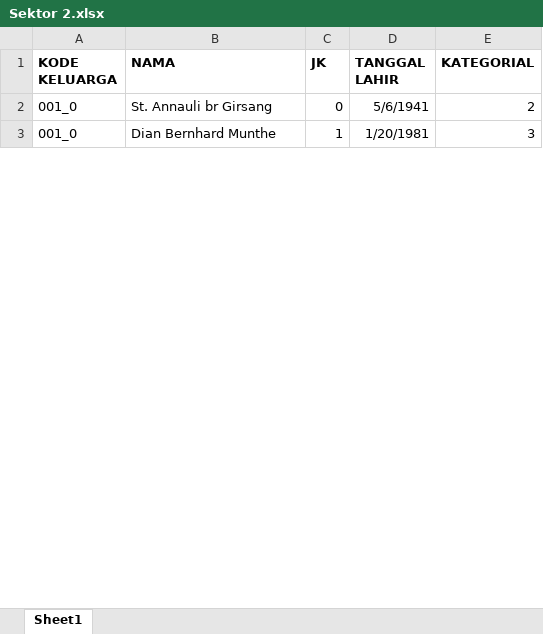
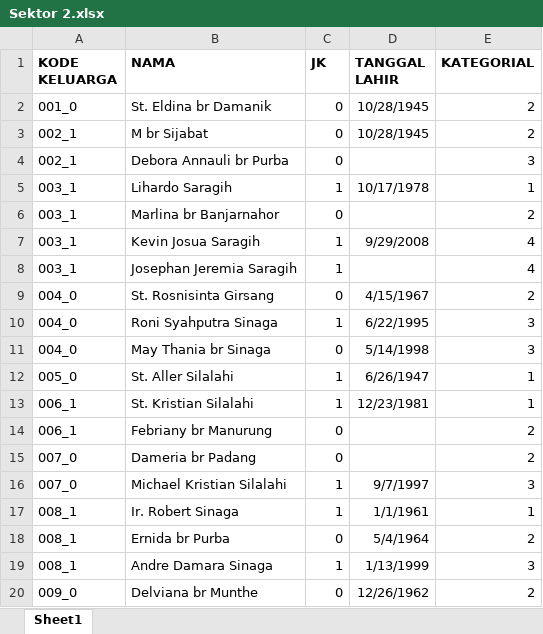
Before and after one commit to willysilalahi/gkps-sidorame, an Excel workbook: public/excel/Sektor 2.xlsx, sheet Sheet1, drawn as a sheet; only a part is shown; values as stored, in another font and other column widths than the file's, no borders; addresses are those after the commit; the diff covers the shown part only; the diff names each change by its address in the sheet, - before the commit and + after, or states it on an @@ line.

Commit message:
Fix excel

```diff
--- a/public/excel/Sektor 2.xlsx (sheet Sheet1)
+++ b/public/excel/Sektor 2.xlsx (sheet Sheet1)
-B2 (NAMA): St. Annauli br Girsang
+B2 (NAMA): St. Eldina br Damanik
-D2 (TANGGAL LAHIR): 5/6/1941
+D2 (TANGGAL LAHIR): 10/28/1945
+row 3: 002_1 | M br Sijabat | 0 | 10/28/1945 | 2
+row 4: 002_1 | Debora Annauli br Purba | 0 |  | 3
+row 5: 003_1 | Lihardo Saragih | 1 | 10/17/1978 | 1
+row 6: 003_1 | Marlina br Banjarnahor | 0 |  | 2
+row 7: 003_1 | Kevin Josua Saragih | 1 | 9/29/2008 | 4
+row 8: 003_1 | Josephan Jeremia Saragih | 1 |  | 4
+row 9: 004_0 | St. Rosnisinta Girsang | 0 | 4/15/1967 | 2
+row 10: 004_0 | Roni Syahputra Sinaga | 1 | 6/22/1995 | 3
+row 11: 004_0 | May Thania br Sinaga | 0 | 5/14/1998 | 3
+row 12: 005_0 | St. Aller Silalahi | 1 | 6/26/1947 | 1
+row 13: 006_1 | St. Kristian Silalahi | 1 | 12/23/1981 | 1
+row 14: 006_1 | Febriany br Manurung | 0 |  | 2
+row 15: 007_0 | Dameria br Padang | 0 |  | 2
+row 16: 007_0 | Michael Kristian Silalahi | 1 | 9/7/1997 | 3
+row 17: 008_1 | Ir. Robert Sinaga | 1 | 1/1/1961 | 1
+row 18: 008_1 | Ernida br Purba | 0 | 5/4/1964 | 2
-A19 (KODE KELUARGA): 001_0
+A19 (KODE KELUARGA): 008_1
-B19 (NAMA): Dian Bernhard Munthe
+B19 (NAMA): Andre Damara Sinaga
-D19 (TANGGAL LAHIR): 1/20/1981
+D19 (TANGGAL LAHIR): 1/13/1999
+row 20: 009_0 | Delviana br Munthe | 0 | 12/26/1962 | 2
```
Also changed, not shown: 171 added rows and 18 edited cells elsewhere in this sheet, public/excel/Sektor 1.xlsx, public/excel/Sektor 3.xlsx.
